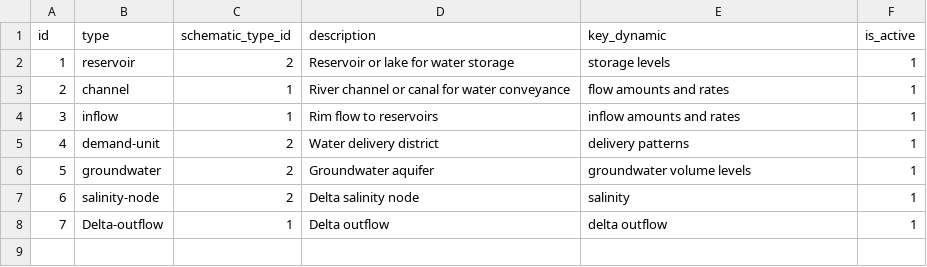
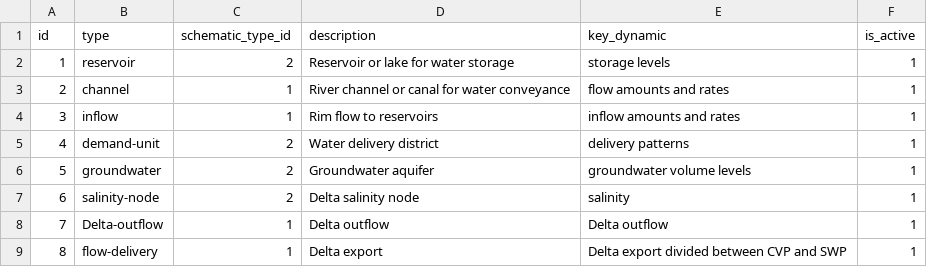
Before and after one commit to berkeley-gif/coeqwal-data-platform, a CSV file: database/seed_tables/02_entity_system/calsim_entity_type.csv, drawn as a sheet.

```diff
--- a/database/seed_tables/02_entity_system/calsim_entity_type.csv
+++ b/database/seed_tables/02_entity_system/calsim_entity_type.csv
@@ -7,2 +7,3 @@ id,type,schematic_type_id,description,key_dynamic,is_active
 6,salinity-node,2,Delta salinity node,salinity,1
-7,Delta-outflow,1,Delta outflow,delta outflow,1
+7,Delta-outflow,1,Delta outflow,Delta outflow,1
+8,flow-delivery,1,Delta export,Delta export divided between CVP and SWP,1
```
Also changed, not shown: database/seed_tables/04_calsim_data/channel_entity.csv, database/seed_tables/04_calsim_data/reservoir_entity.csv, 3 other files.
